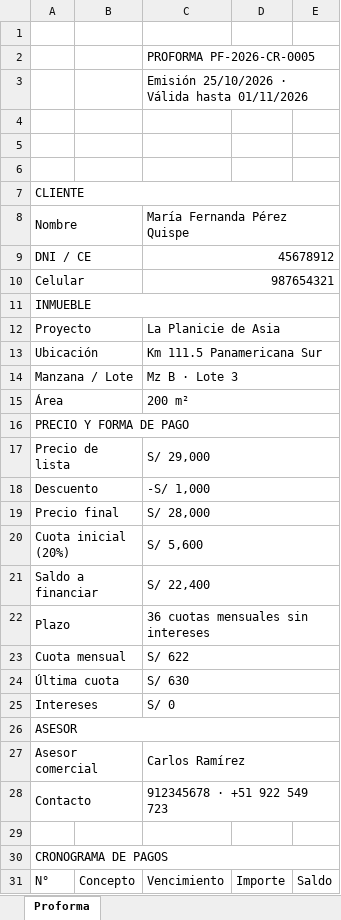
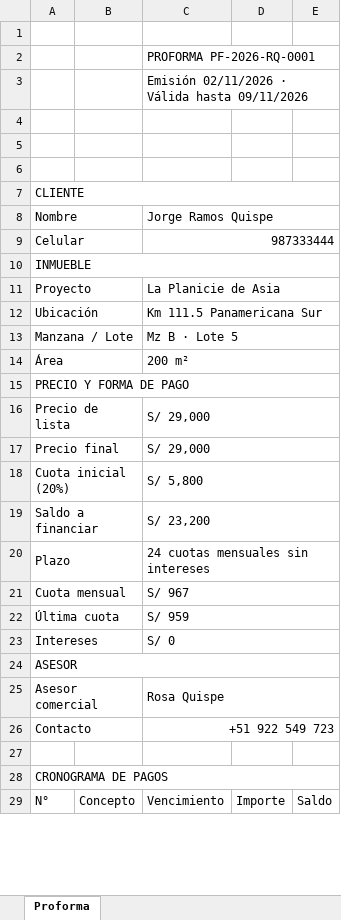
Before and after one commit to pedrojoseandrade84-star/VIVALDI, an Excel workbook: entregables/software/ejemplos-excel/ejemplo-proforma-con-cronograma.xlsx, sheet Proforma, drawn as a sheet; only a part is shown; values as stored, in another font and other column widths than the file's, no cell formats; charts and pictures not drawn; removed rows and columns are numbered as before the commit, all else as after; the diff covers the shown part only; the diff names each change by its address in the sheet, - before the commit and + after, or states it on an @@ line.

```diff
--- a/entregables/software/ejemplos-excel/ejemplo-proforma-con-cronograma.xlsx (sheet Proforma)
+++ b/entregables/software/ejemplos-excel/ejemplo-proforma-con-cronograma.xlsx (sheet Proforma)
-C2: PROFORMA PF-2026-CR-0005
+C2: PROFORMA PF-2026-RQ-0001
-C3: Emisión 25/10/2026 · Válida hasta 01/11/2026
+C3: Emisión 02/11/2026 · Válida hasta 09/11/2026
-C8: María Fernanda Pérez Quispe
+C8: Jorge Ramos Quispe
@@ column A renumbered from row 9 down @@
-C9: 45678912
+C9: 987333444
-row 10: Celular |  | 987654321
-C13: Mz B · Lote 3
+C13: Mz B · Lote 5
-C17: -S/ 1,000
+C17: S/ 29,000
-C18: S/ 28,000
+C18: S/ 5,800
-C19: S/ 5,600
+C19: S/ 23,200
-C20: S/ 22,400
+C20: 24 cuotas mensuales sin intereses
-C21: 36 cuotas mensuales sin intereses
+C21: S/ 967
-C22: S/ 622
+C22: S/ 959
-row 24: Última cuota |  | S/ 630
-C25: Carlos Ramírez
+C25: Rosa Quispe
-C26: 912345678 · +51 922 549 723
+C26: +51 922 549 723
```
Also changed, not shown: 12 removed rows and 74 edited cells elsewhere in this sheet, cell formats, entregables/software/ejemplos-excel/ejemplo-control-de-cobranza.xlsx, entregables/software/ejemplos-excel/ejemplo-inventario-de-lotes.xlsx, 12 other files.
